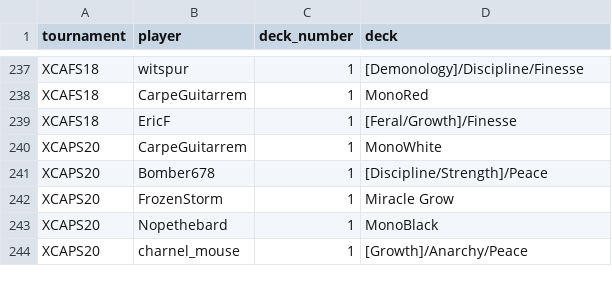
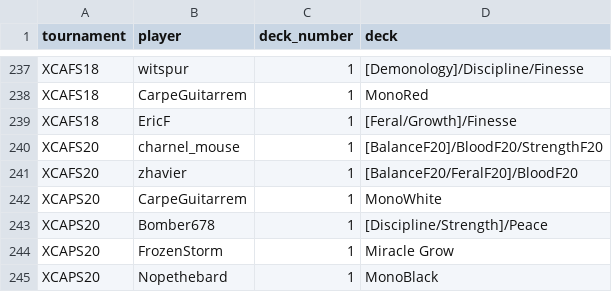
Before and after one commit to CharnelMouse/codexdata, a CSV file: data-raw/decks.csv, drawn as a sheet; only a part is shown, gaps mark what is left out; the shorter side is filled out with more unchanged rows.

```diff
--- a/data-raw/decks.csv
+++ b/data-raw/decks.csv
@@ -239,2 +239,4 @@ XCAFS18,CarpeGuitarrem,1,MonoRed
 XCAFS18,EricF,1,[Feral/Growth]/Finesse
+XCAFS20,charnel_mouse,1,[BalanceF20]/BloodF20/StrengthF20
+XCAFS20,zhavier,1,[BalanceF20/FeralF20]/BloodF20
 XCAPS20,CarpeGuitarrem,1,MonoWhite
```
Also changed, not shown: data-raw/deck_types.csv, data-raw/entries.csv, 13 other files.
